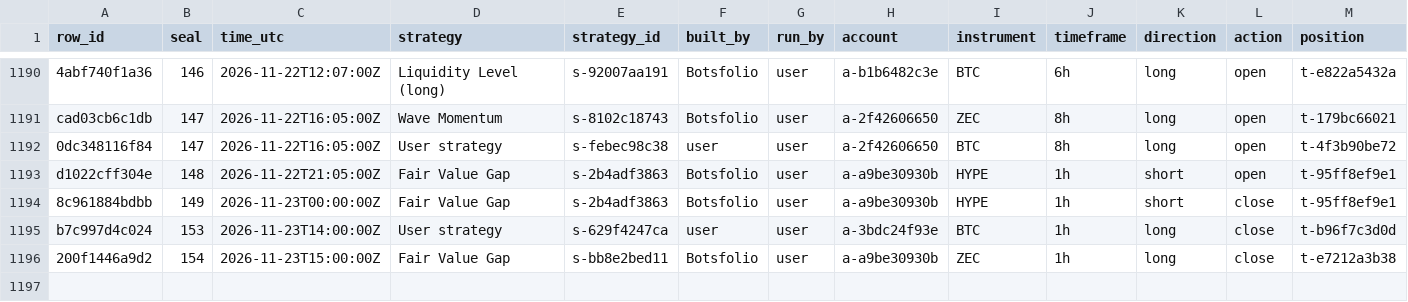
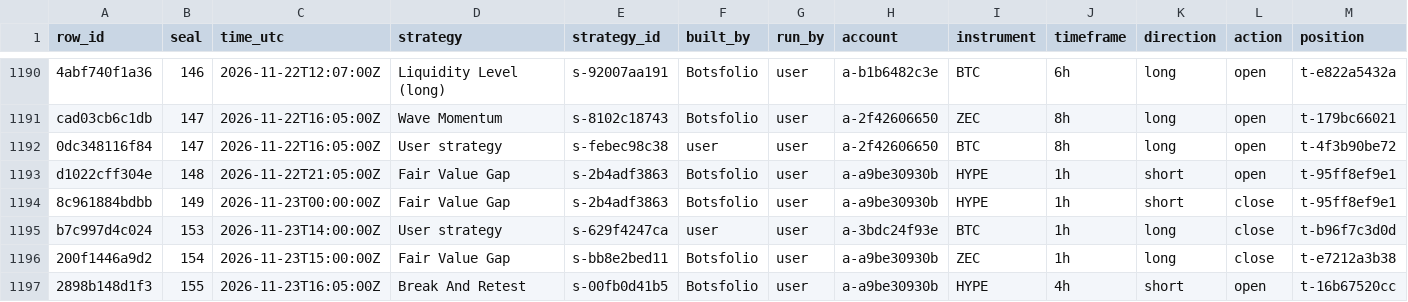
Before and after one commit to Botsfolio/trading-records, a CSV file: crypto-perpetual/latest.csv, drawn as a sheet; only a part is shown, gaps mark what is left out; rows hold the shown columns only; the diff names each change by its address in the sheet, - before the commit and + after, or states it on an @@ line.

Commit message:
Seal 000155, Bitcoin proof for seal 000153

```diff
--- a/crypto-perpetual/latest.csv
+++ b/crypto-perpetual/latest.csv
+row 1197: 2898b148d1f3 | 155 | 2026-11-23T16:05:00Z | Break And Retest | s-00fb0d41b5 | Botsfolio | user | a-a9be30930b | HYPE | 4h | short | open | t-16b67520cc
```
Also changed, not shown: 6 other files.
